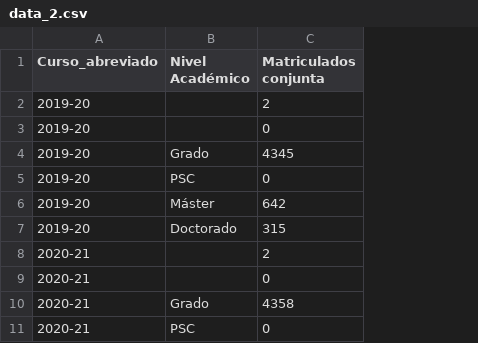
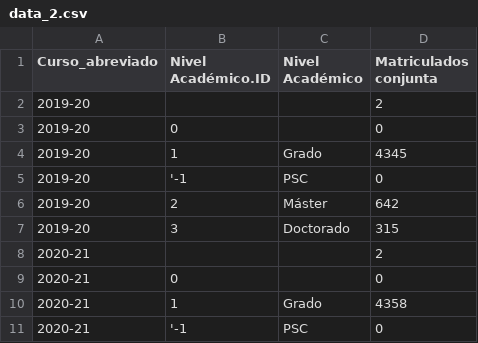
Before and after one commit to aboupct/pruebas, a CSV file: data_2.csv, drawn as a sheet; only a part is shown; the diff names each change by its address in the sheet, - before the commit and + after, or states it on an @@ line.

Commit message:
Add files via upload

```diff
--- a/data_2.csv
+++ b/data_2.csv
+column B (Nivel Académico.ID), rows 3-11: 0 | 1 | '-1 | 2 | 3 |  | 0 | 1 | '-1
```
